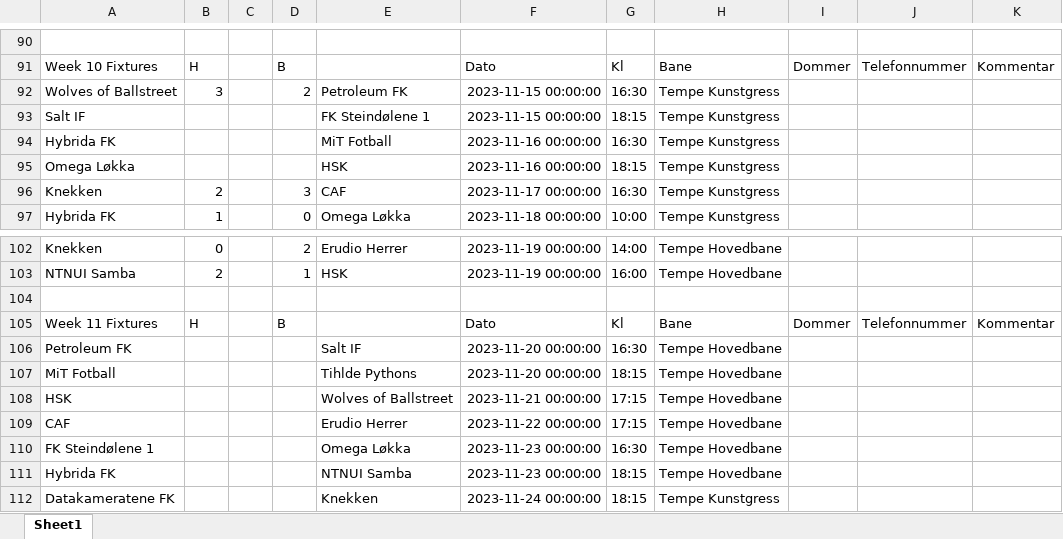
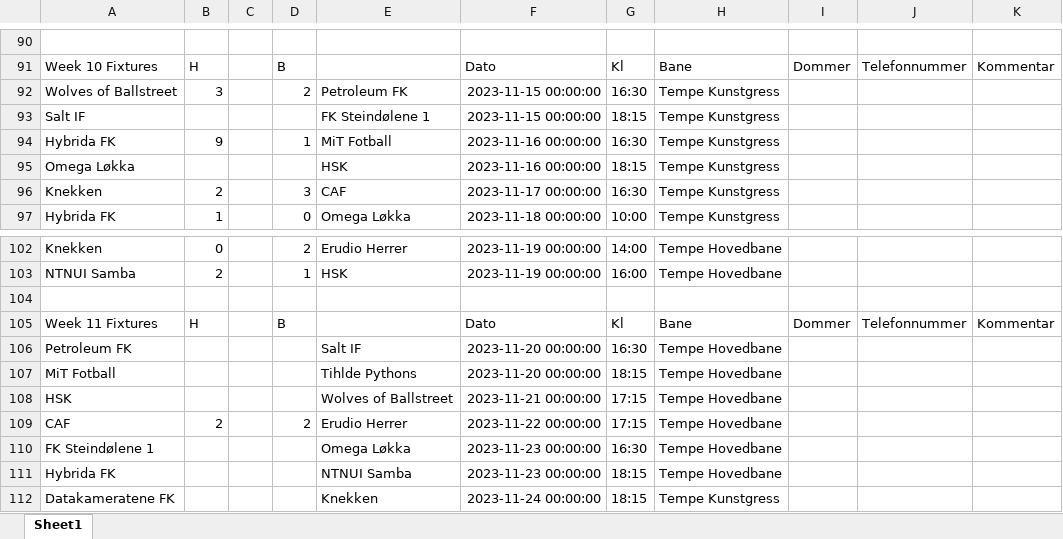
Before and after one commit to tsff1/tables, an Excel workbook: Scripts/Kamper/H23/Avd A.xlsx, sheet Sheet1, drawn as a sheet; only a part is shown, gaps mark what is left out; values as stored, in another font and other column widths than the file's, no borders; the diff names each change by its address in the sheet, - before the commit and + after, or states it on an @@ line.

Commit message:
Updated table

```diff
--- a/Scripts/Kamper/H23/Avd A.xlsx (sheet Sheet1)
+++ b/Scripts/Kamper/H23/Avd A.xlsx (sheet Sheet1)
-B94: (empty)
+B94: 9
-D94: (empty)
+D94: 1
-B109: (empty)
+B109: 2
-D109: (empty)
+D109: 2
```
Also changed, not shown: Scripts/Kamper/H23/Avd B.xlsx, 8 other files.
